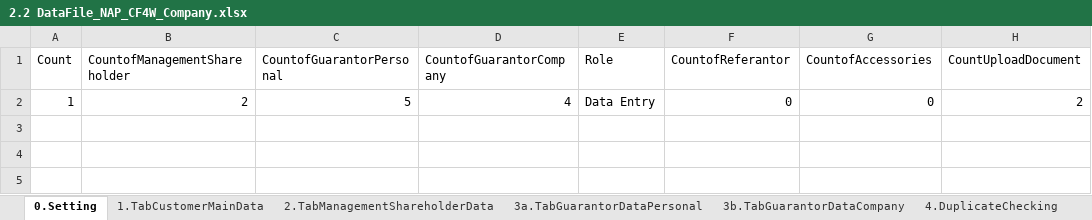
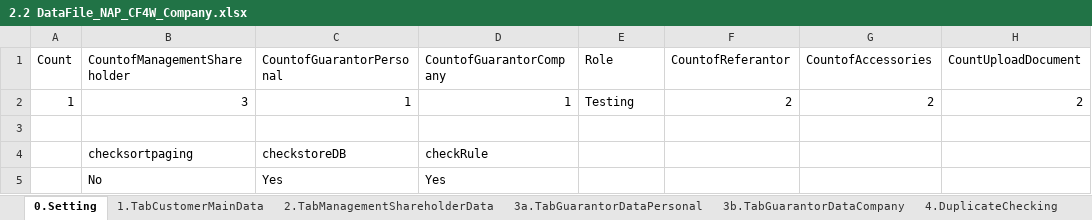
Before and after one commit to qcadins/DemoWorkflow, an Excel workbook: Excel/2.2 DataFile_NAP_CF4W_Company.xlsx, sheet 0.Setting, drawn as a sheet; values as stored, in another font and other column widths than the file's, no borders; addresses are those after the commit; the diff names each change by its address in the sheet, - before the commit and + after, or states it on an @@ line.

```diff
--- a/Excel/2.2 DataFile_NAP_CF4W_Company.xlsx (sheet 0.Setting)
+++ b/Excel/2.2 DataFile_NAP_CF4W_Company.xlsx (sheet 0.Setting)
+row 2: 1 | 3 | 1 | 1 | Testing | 2 | 2 | 2
-row 3: 1 | 2 | 5 | 4 | Data Entry | 0 | 0 | 2
+row 3: (empty)
+row 4:  | checksortpaging | checkstoreDB | checkRule
+row 5:  | No | Yes | Yes
```
Also changed, not shown: sheet 2.TabManagementShareholderData, sheet 9.TabFinancialData, sheet 3a.TabGuarantorDataPersonal, sheet 5.TabReferantorData, sheet 3b.TabGuarantorDataCompany, sheet 4.DuplicateChecking, 10 more sheets.
